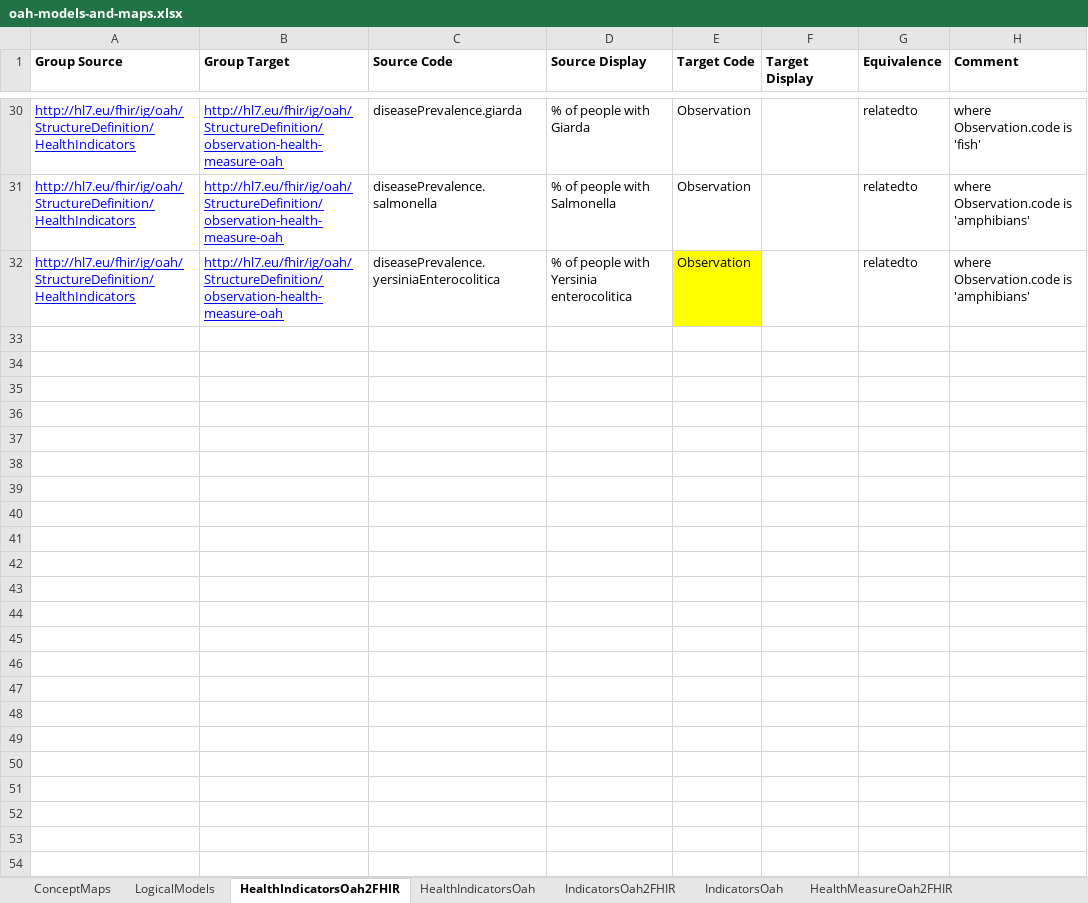
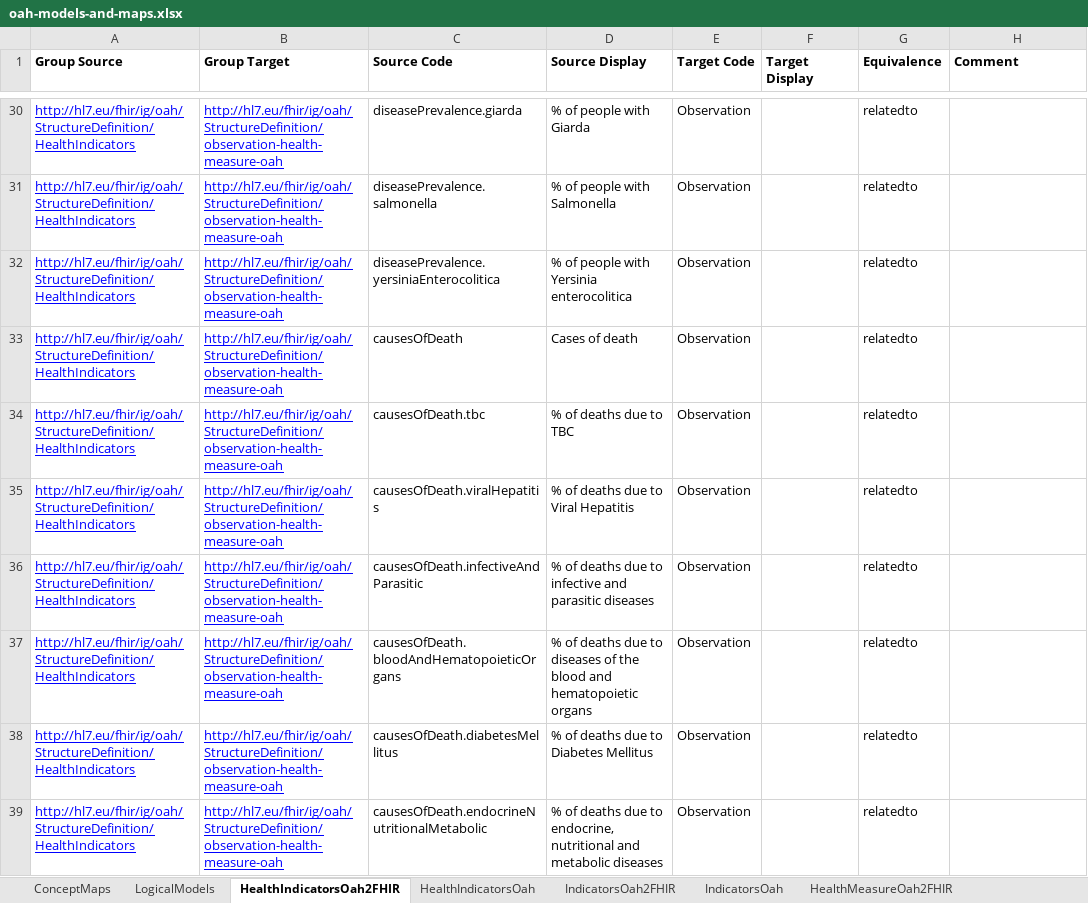
Before and after one commit to hl7-eu/oah, an Excel workbook: models-src/oah-models-and-maps.xlsx, sheet HealthIndicatorsOah2FHIR, drawn as a sheet; only a part is shown, gaps mark what is left out; values as stored, in another font and other column widths than the file's, no borders; the diff covers the shown part only; the diff names each change by its address in the sheet, - before the commit and + after, or states it on an @@ line.

Commit message:
Refactor OAH indicators and observations

```diff
--- a/models-src/oah-models-and-maps.xlsx (sheet HealthIndicatorsOah2FHIR)
+++ b/models-src/oah-models-and-maps.xlsx (sheet HealthIndicatorsOah2FHIR)
-H30 (Comment): where Observation.code is 'fish'
+H30 (Comment): (empty)
-H31:H32 (Comment): where Observation.code is 'amphibians'
+H31:H32 (Comment): (empty)
-E32 fill: #FFFF00
+E32 fill: none
+row 33: http://hl7.eu/fhir/ig/oah/StructureDefinition/HealthIndicators | http://hl7.eu/fhir/ig/oah/StructureDefinition/observation-health-measure-oah | causesOfDeath | Cases of death | Observation |  | relatedto
+row 34: http://hl7.eu/fhir/ig/oah/StructureDefinition/HealthIndicators | http://hl7.eu/fhir/ig/oah/StructureDefinition/observation-health-measure-oah | causesOfDeath.tbc | % of deaths due to TBC | Observation |  | relatedto
+row 35: http://hl7.eu/fhir/ig/oah/StructureDefinition/HealthIndicators | http://hl7.eu/fhir/ig/oah/StructureDefinition/observation-health-measure-oah | causesOfDeath.viralHepatitis | % of deaths due to Viral Hepatitis | Observation |  | relatedto
+row 36: http://hl7.eu/fhir/ig/oah/StructureDefinition/HealthIndicators | http://hl7.eu/fhir/ig/oah/StructureDefinition/observation-health-measure-oah | causesOfDeath.infectiveAndParasitic | % of deaths due to infective and parasitic diseases | Observation |  | relatedto
+row 37: http://hl7.eu/fhir/ig/oah/StructureDefinition/HealthIndicators | http://hl7.eu/fhir/ig/oah/StructureDefinition/observation-health-measure-oah | causesOfDeath.bloodAndHematopoieticOrgans | % of deaths due to diseases of the blood and hematopoietic organs | Observation |  | relatedto
+row 38: http://hl7.eu/fhir/ig/oah/StructureDefinition/HealthIndicators | http://hl7.eu/fhir/ig/oah/StructureDefinition/observation-health-measure-oah | causesOfDeath.diabetesMellitus | % of deaths due to Diabetes Mellitus | Observation |  | relatedto
+row 39: http://hl7.eu/fhir/ig/oah/StructureDefinition/HealthIndicators | http://hl7.eu/fhir/ig/oah/StructureDefinition/observation-health-measure-oah | causesOfDeath.endocrineNutritionalMetabolic | % of deaths due to endocrine, nutritional and metabolic diseases | Observation |  | relatedto
```
Also changed, not shown: 25 added rows and 24 edited cells elsewhere in this sheet, sheet HealthIndicatorsOah, _samples/heathIndicator-OAH.xlsx, 4 other files.
